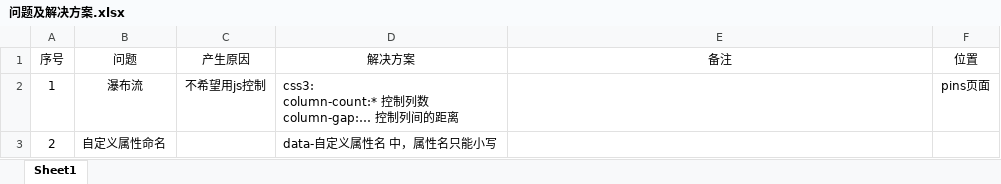
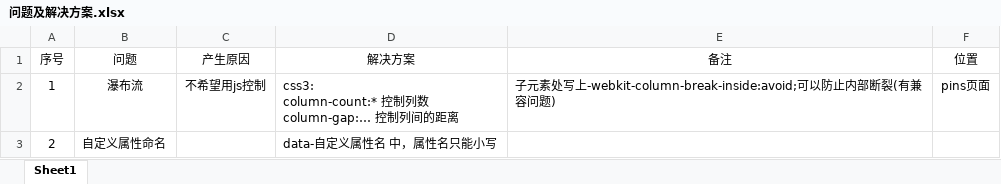
Before and after one commit to lsc656/mobile, an Excel workbook: wx_00/问题及解决方案.xlsx, sheet Sheet1, drawn as a sheet; values as stored, in another font and other column widths than the file's, no borders; the diff names each change by its address in the sheet, - before the commit and + after, or states it on an @@ line.

```diff
--- a/wx_00/问题及解决方案.xlsx (sheet Sheet1)
+++ b/wx_00/问题及解决方案.xlsx (sheet Sheet1)
-E2 (备注): (empty)
+E2 (备注): 子元素处写上-webkit-column-break-inside:avoid;可以防止内部断裂(有兼容问题)
```
Also changed, not shown: 8 other files.
